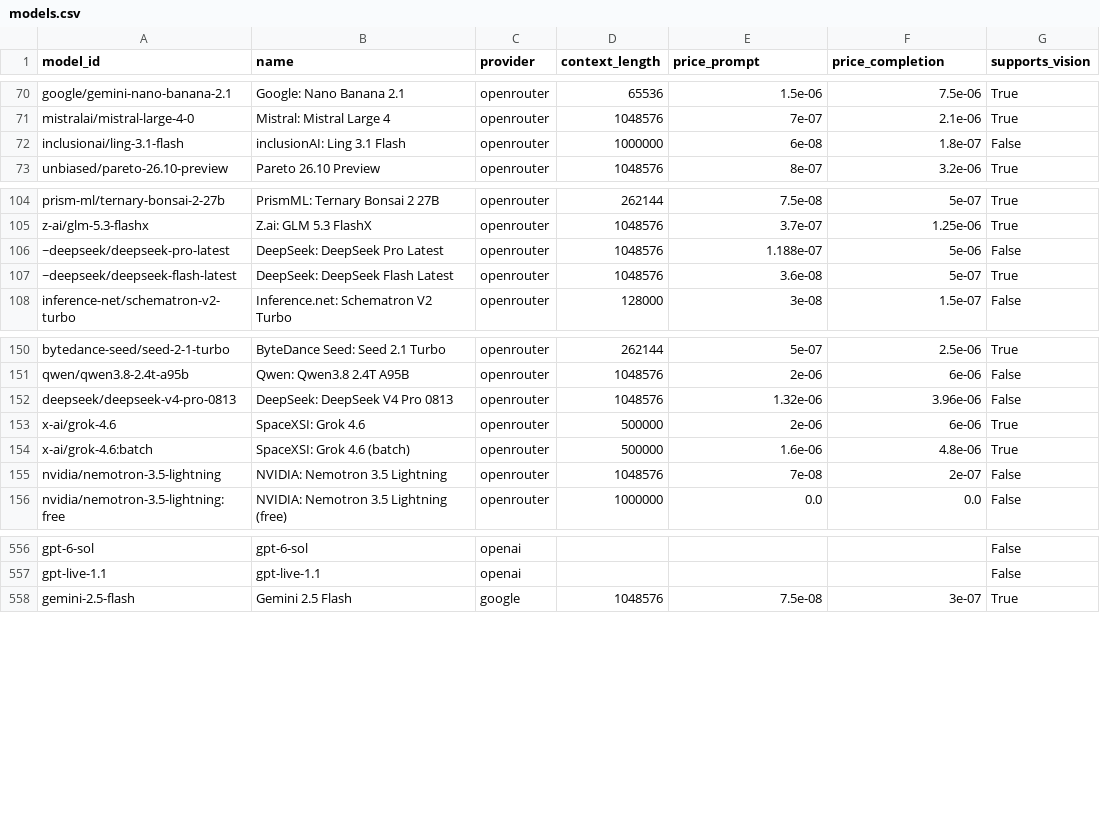
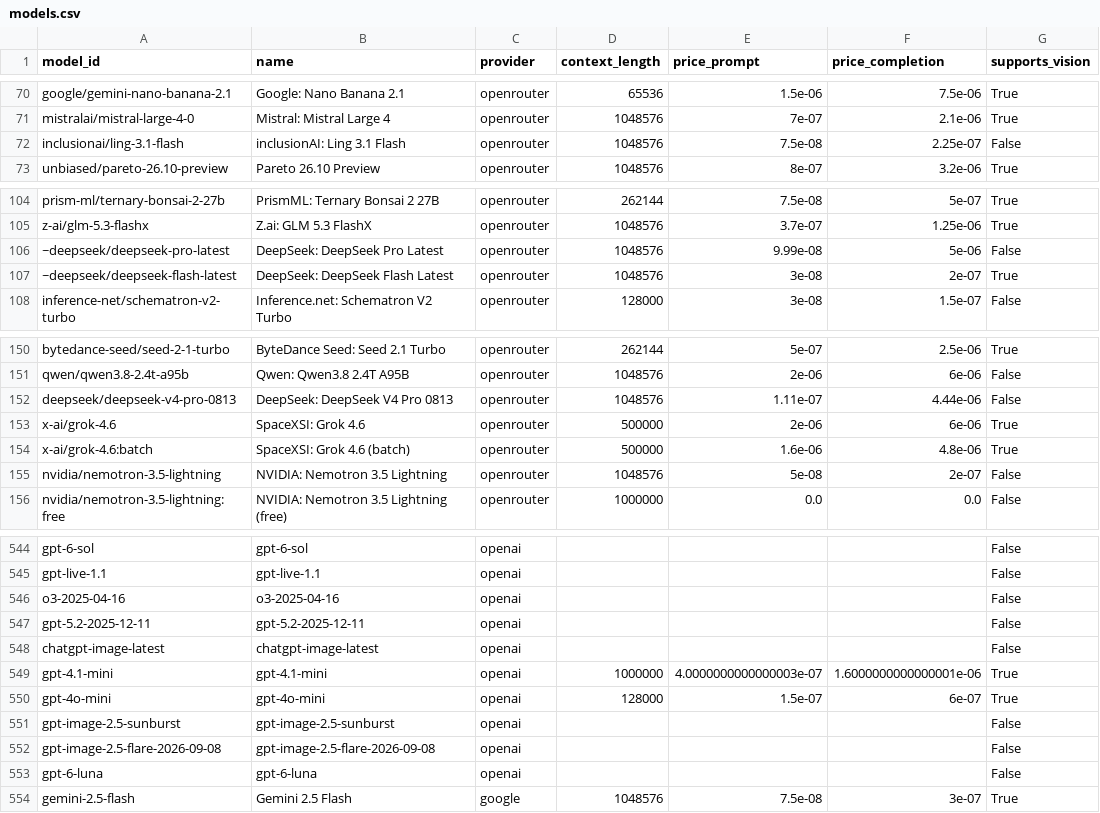
Before and after one commit to JamesPrial/fetcher, a CSV file: docs/models.csv, drawn as a sheet; only a part is shown, gaps mark what is left out; the diff covers the shown part only; the diff names each change by its address in the sheet, - before the commit and + after, or states it on an @@ line.

```diff
--- a/docs/models.csv
+++ b/docs/models.csv
-D72 (context_length): 1000000
+D72 (context_length): 1048576
-E72 (price_prompt): 6e-08
+E72 (price_prompt): 7.5e-08
-F72 (price_completion): 1.8e-07
+F72 (price_completion): 2.25e-07
-E106 (price_prompt): 1.188e-07
+E106 (price_prompt): 9.99e-08
-E107 (price_prompt): 3.6e-08
+E107 (price_prompt): 3e-08
-F107 (price_completion): 5e-07
+F107 (price_completion): 2e-07
-E152 (price_prompt): 1.32e-06
+E152 (price_prompt): 1.11e-07
-F152 (price_completion): 3.96e-06
+F152 (price_completion): 4.44e-06
-E155 (price_prompt): 7e-08
+E155 (price_prompt): 5e-08
@@ row 483 moved to row 546: o3-2025-04-16 @@
@@ row 484 moved to row 547: gpt-5.2-2025-12-11 @@
@@ row 485 moved to row 548: chatgpt-image-latest @@
@@ row 486 moved to row 549: gpt-4.1-mini @@
@@ row 487 moved to row 550: gpt-4o-mini @@
@@ row 488 moved to row 551: gpt-image-2.5-sunburst @@
@@ row 489 moved to row 552: gpt-image-2.5-flare-2026-09-08 @@
@@ row 490 moved to row 553: gpt-6-luna @@
```
Also changed, not shown: 4 removed rows, 48 moved rows and 24 edited cells elsewhere in this file, 5 other files.
